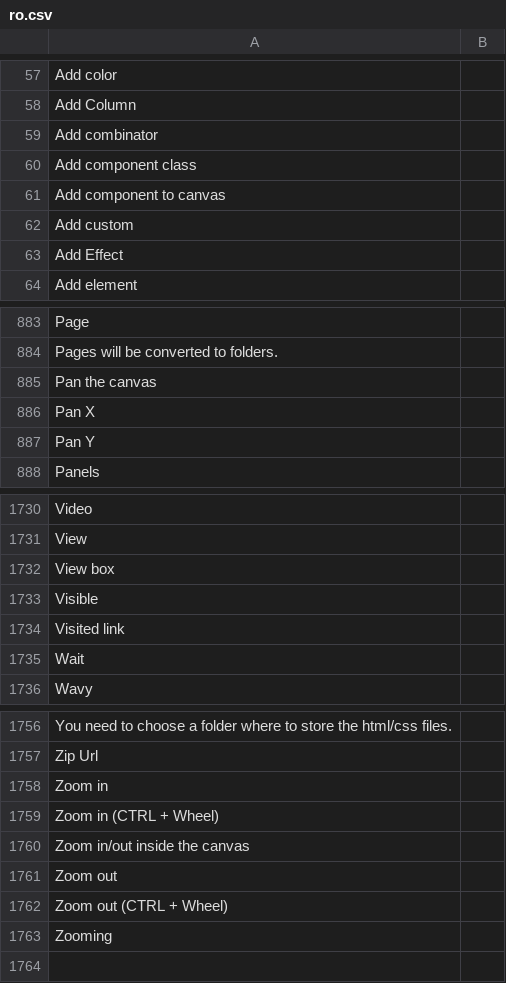
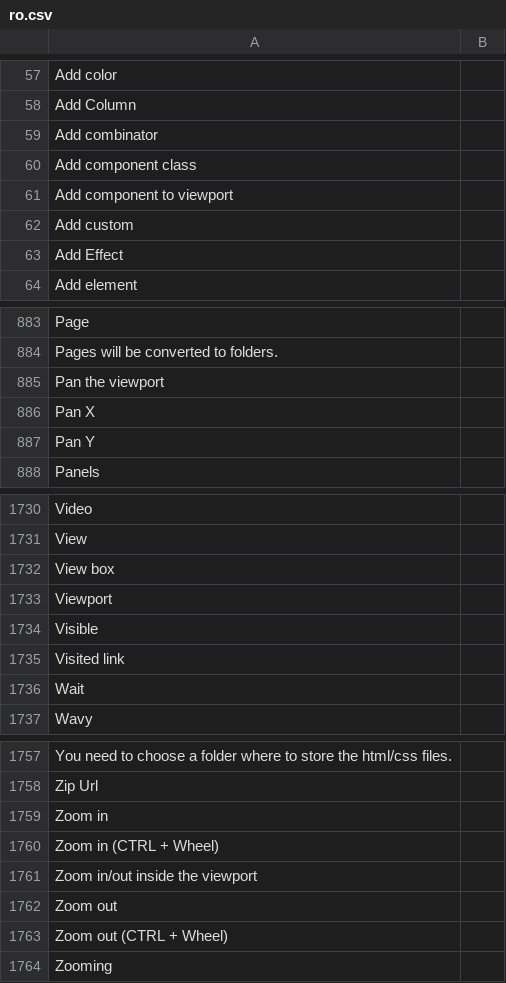
Before and after one commit to desech/desech-studio, a CSV file: build/i18n/ro.csv, drawn as a sheet; only a part is shown, gaps mark what is left out.

Commit message:
rename canvas to viewport

```diff
--- a/build/i18n/ro.csv
+++ b/build/i18n/ro.csv
@@ -60,3 +60,3 @@
 "Add component class",
-"Add component to canvas",
+"Add component to viewport",
 "Add custom",
@@ -884,3 +884,3 @@
 "Pages will be converted to folders.",
-"Pan the canvas",
+"Pan the viewport",
 "Pan X",
@@ -1732,2 +1732,3 @@
 "View box",
+"Viewport",
 "Visible",
@@ -1759,3 +1760,3 @@
 "Zoom in (CTRL + Wheel)",
-"Zoom in/out inside the canvas",
+"Zoom in/out inside the viewport",
 "Zoom out",
```
Also changed, not shown: build/i18n/template.csv, 4 other files.
